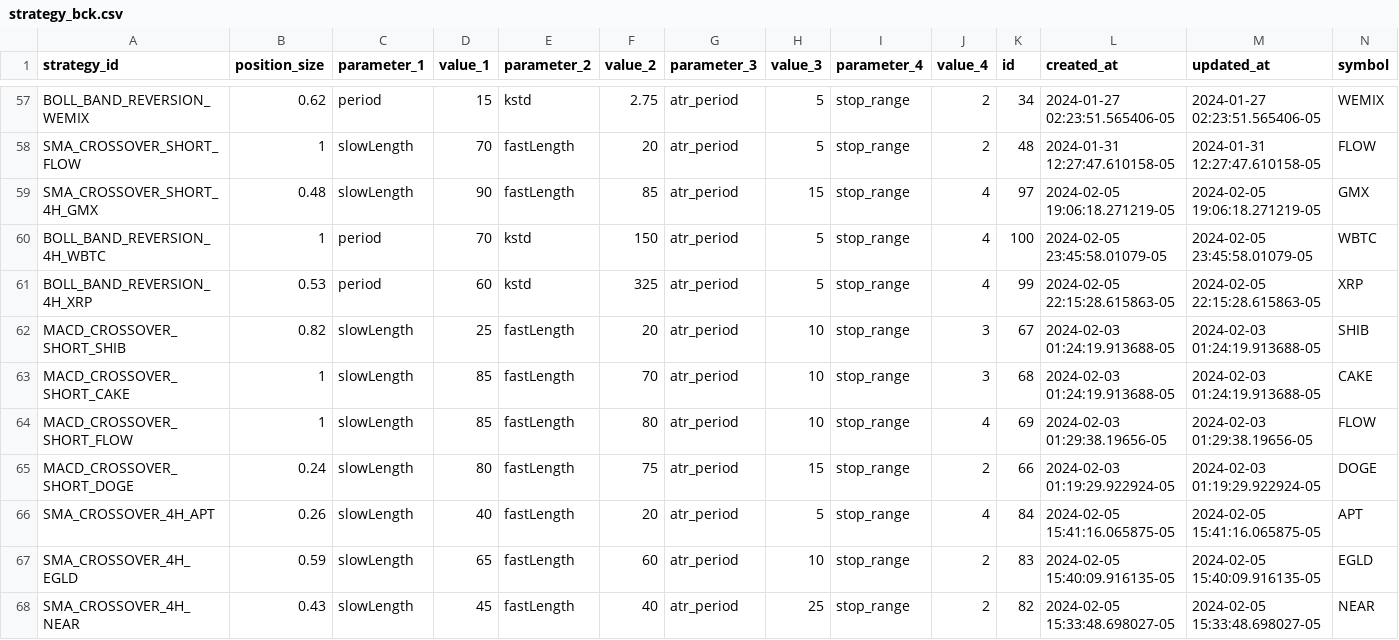
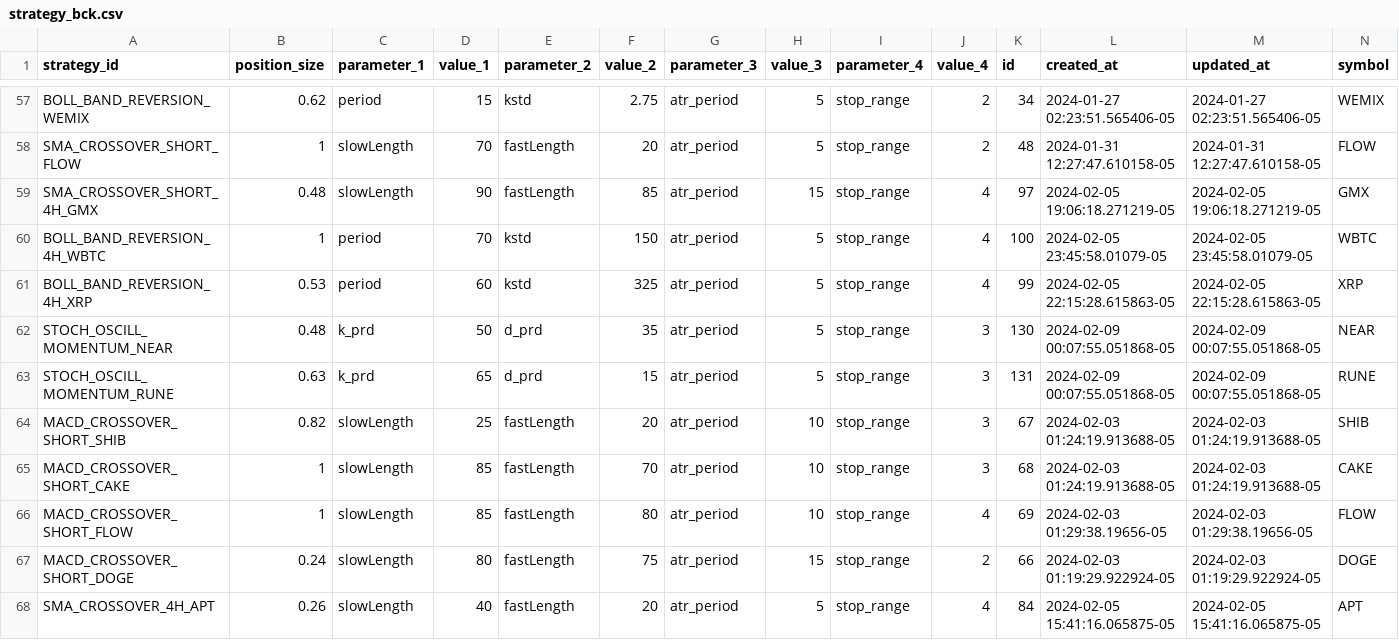
Before and after one commit to haufung80/tradingview-webhooks-bot, a CSV file: strategy_backup/strategy_bck.csv, drawn as a sheet; only a part is shown, gaps mark what is left out; the shorter side is filled out with more unchanged rows; rows hold the shown columns only; the diff names each change by its address in the sheet, - before the commit and + after, or states it on an @@ line.

Commit message:
2 new STOCH_OSCILL_MOMENTUM strat

```diff
--- a/strategy_backup/strategy_bck.csv
+++ b/strategy_backup/strategy_bck.csv
+row 62: STOCH_OSCILL_MOMENTUM_NEAR | 0.48 | k_prd | 50 | d_prd | 35 | atr_period | 5 | stop_range | 3 | 130 | 2024-02-09 00:07:55.051868-05 | 2024-02-09 00:07:55.051868-05 | NEAR
+row 63: STOCH_OSCILL_MOMENTUM_RUNE | 0.63 | k_prd | 65 | d_prd | 15 | atr_period | 5 | stop_range | 3 | 131 | 2024-02-09 00:07:55.051868-05 | 2024-02-09 00:07:55.051868-05 | RUNE
```
